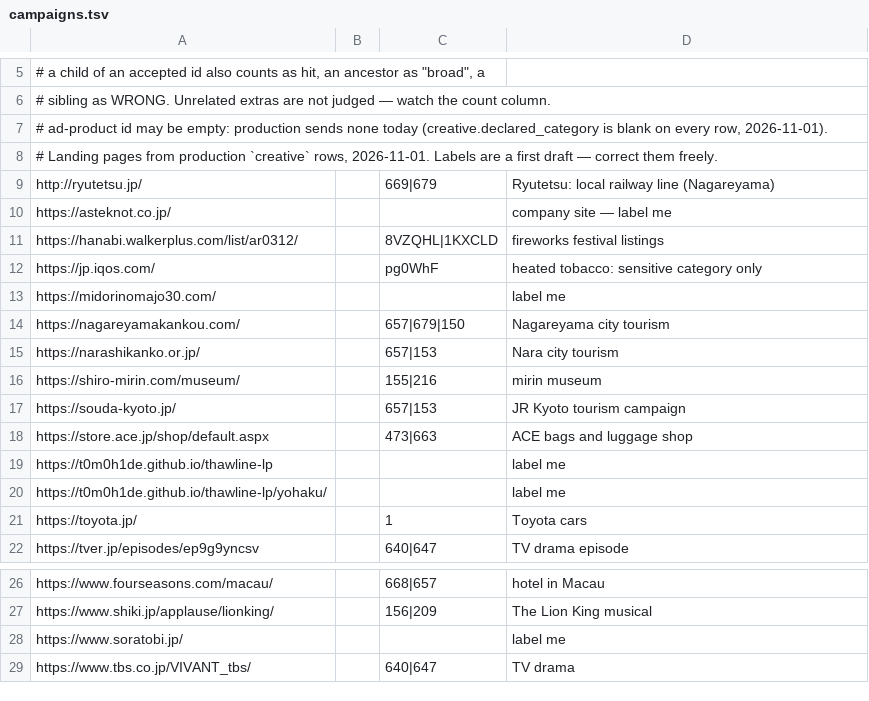
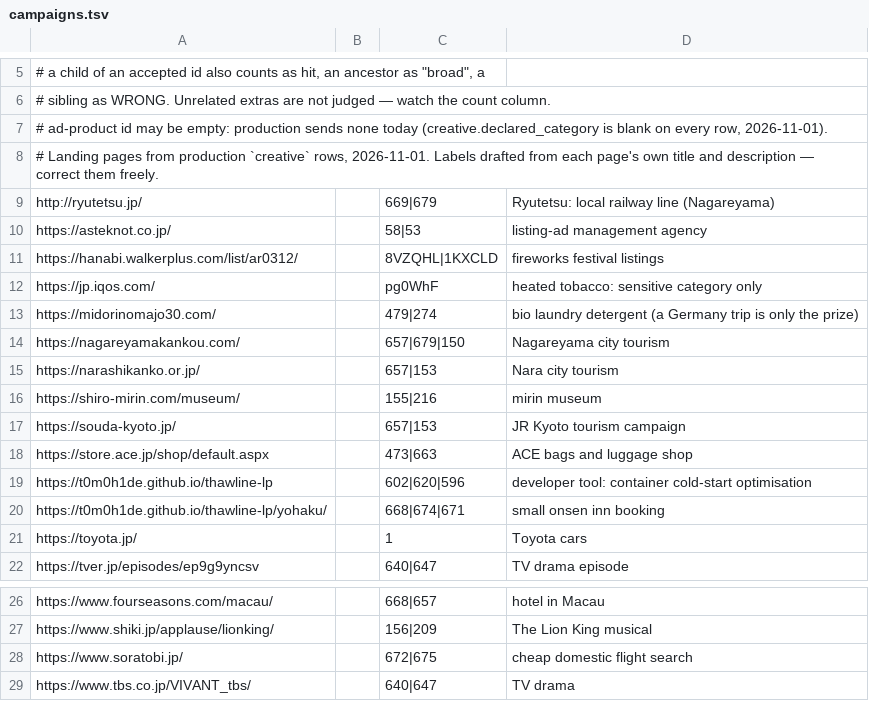
Before and after one commit to promovolve/promovolve, a TSV file: scripts/classify-eval/campaigns.tsv, drawn as a sheet; only a part is shown, gaps mark what is left out.

Commit message:
eval: label the last five campaign landing pages (#422) (#428)

```diff
--- a/scripts/classify-eval/campaigns.tsv
+++ b/scripts/classify-eval/campaigns.tsv
@@ -7,8 +7,8 @@
 #   ad-product id may be empty: production sends none today (creative.declared_category is blank on every row, 2026-11-01).
-#   Landing pages from production `creative` rows, 2026-11-01. Labels are a first draft — correct them freely.
+#   Landing pages from production `creative` rows, 2026-11-01. Labels drafted from each page's own title and description — correct them freely.
 http://ryutetsu.jp/		669|679	Ryutetsu: local railway line (Nagareyama)
-https://asteknot.co.jp/			company site — label me
+https://asteknot.co.jp/		58|53	listing-ad management agency
 https://hanabi.walkerplus.com/list/ar0312/		8VZQHL|1KXCLD	fireworks festival listings
 https://jp.iqos.com/		pg0WhF	heated tobacco: sensitive category only
-https://midorinomajo30.com/			label me
+https://midorinomajo30.com/		479|274	bio laundry detergent (a Germany trip is only the prize)
 https://nagareyamakankou.com/		657|679|150	Nagareyama city tourism
@@ -18,4 +18,4 @@ https://souda-kyoto.jp/		657|153	JR Kyoto tourism campaign
 https://store.ace.jp/shop/default.aspx		473|663	ACE bags and luggage shop
-https://t0m0h1de.github.io/thawline-lp			label me
-https://t0m0h1de.github.io/thawline-lp/yohaku/			label me
+https://t0m0h1de.github.io/thawline-lp		602|620|596	developer tool: container cold-start optimisation
+https://t0m0h1de.github.io/thawline-lp/yohaku/		668|674|671	small onsen inn booking
 https://toyota.jp/		1	Toyota cars
@@ -27,3 +27,3 @@ https://www.fourseasons.com/macau/		668|657	hotel in Macau
 https://www.shiki.jp/applause/lionking/		156|209	The Lion King musical
-https://www.soratobi.jp/			label me
+https://www.soratobi.jp/		672|675	cheap domestic flight search
 https://www.tbs.co.jp/VIVANT_tbs/		640|647	TV drama
```
